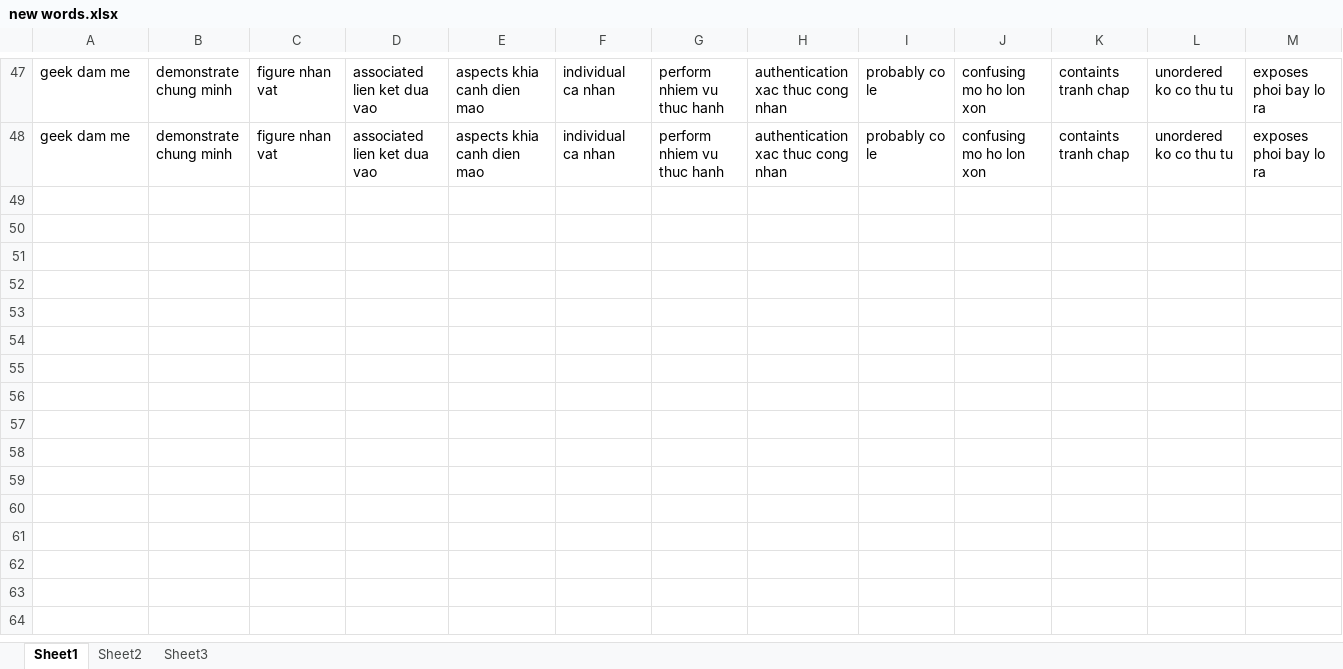
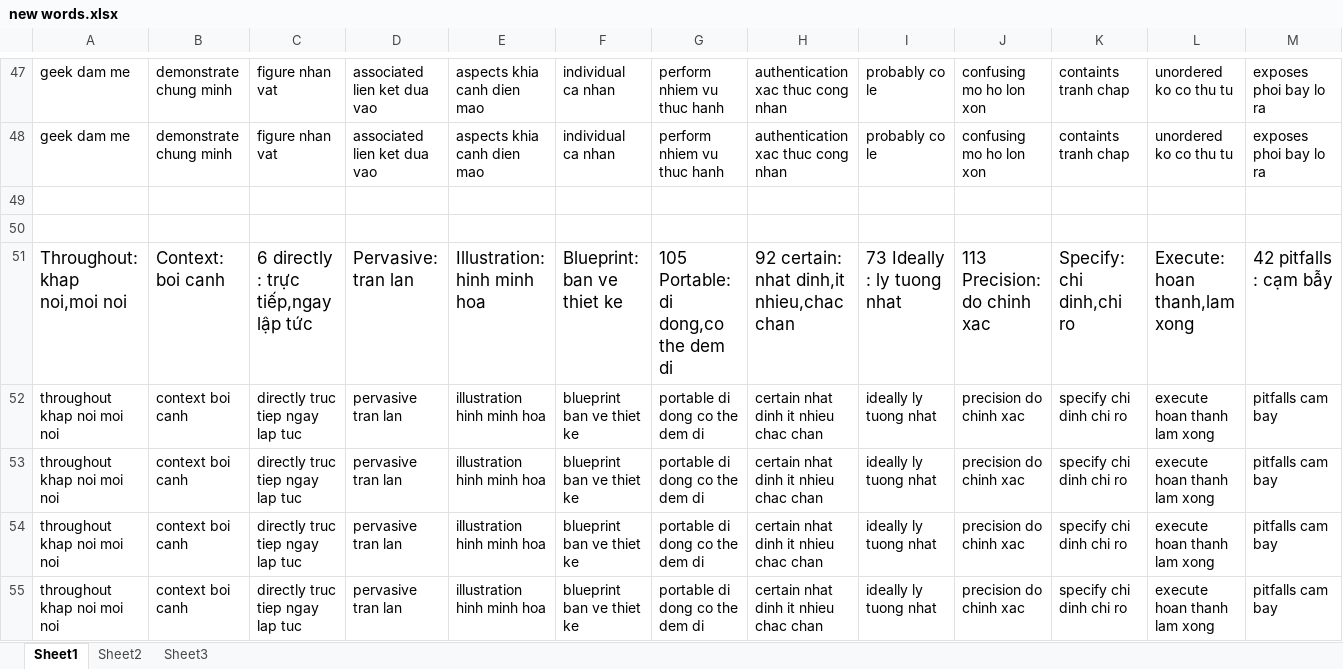
Before and after one commit to laquythi/laquythi.github.io, an Excel workbook: NOTE/new words.xlsx, sheet Sheet1, drawn as a sheet; only a part is shown, gaps mark what is left out; values as stored, in another font and other column widths than the file's, no borders; rows hold the shown columns only; the diff covers the shown part only; the diff names each change by its address in the sheet, - before the commit and + after, or states it on an @@ line.

Commit message:
change new-words

```diff
--- a/NOTE/new words.xlsx (sheet Sheet1)
+++ b/NOTE/new words.xlsx (sheet Sheet1)
+row 49: (empty)
+row 50: (empty)
+row 51: Throughout: khap noi,moi noi | Context: boi canh | 6 directly : trực tiếp,ngay lập tức | Pervasive: tran lan | Illustration: hinh minh hoa | Blueprint: ban ve thiet ke | 105 Portable: di dong,co the dem di | 92 certain: nhat dinh,it nhieu,chac chan | 73 Ideally : ly tuong nhat | 113 Precision: do chinh xac | Specify: chi dinh,chi ro | Execute: hoan thanh,lam xong | 42 pitfalls : cạm bẫy
+row 52: throughout khap noi moi noi | context boi canh | directly truc tiep ngay lap tuc | pervasive tran lan | illustration hinh minh hoa | blueprint ban ve thiet ke | portable di dong co the dem di | certain nhat dinh it nhieu chac chan | ideally ly tuong nhat | precision do chinh xac | specify chi dinh chi ro | execute hoan thanh lam xong | pitfalls cam bay
+row 53: throughout khap noi moi noi | context boi canh | directly truc tiep ngay lap tuc | pervasive tran lan | illustration hinh minh hoa | blueprint ban ve thiet ke | portable di dong co the dem di | certain nhat dinh it nhieu chac chan | ideally ly tuong nhat | precision do chinh xac | specify chi dinh chi ro | execute hoan thanh lam xong | pitfalls cam bay
+row 54: throughout khap noi moi noi | context boi canh | directly truc tiep ngay lap tuc | pervasive tran lan | illustration hinh minh hoa | blueprint ban ve thiet ke | portable di dong co the dem di | certain nhat dinh it nhieu chac chan | ideally ly tuong nhat | precision do chinh xac | specify chi dinh chi ro | execute hoan thanh lam xong | pitfalls cam bay
+row 55: throughout khap noi moi noi | context boi canh | directly truc tiep ngay lap tuc | pervasive tran lan | illustration hinh minh hoa | blueprint ban ve thiet ke | portable di dong co the dem di | certain nhat dinh it nhieu chac chan | ideally ly tuong nhat | precision do chinh xac | specify chi dinh chi ro | execute hoan thanh lam xong | pitfalls cam bay
```
Also changed, not shown: 6 added rows elsewhere in this sheet, 1 other file.
